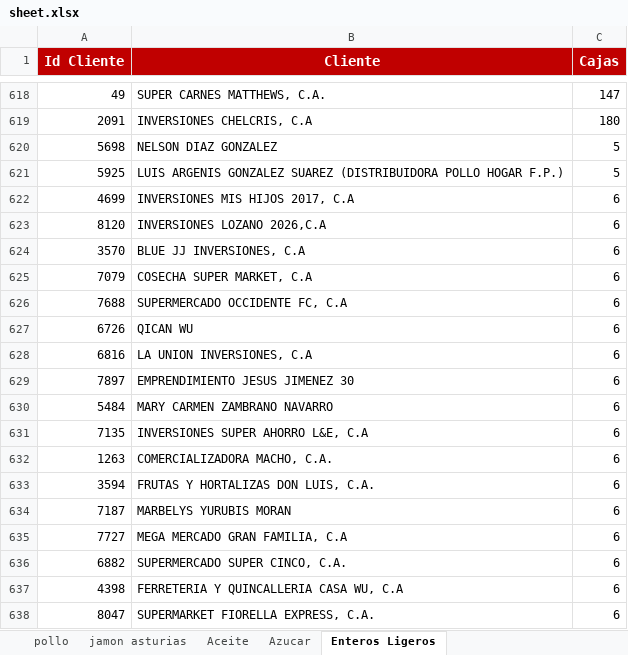
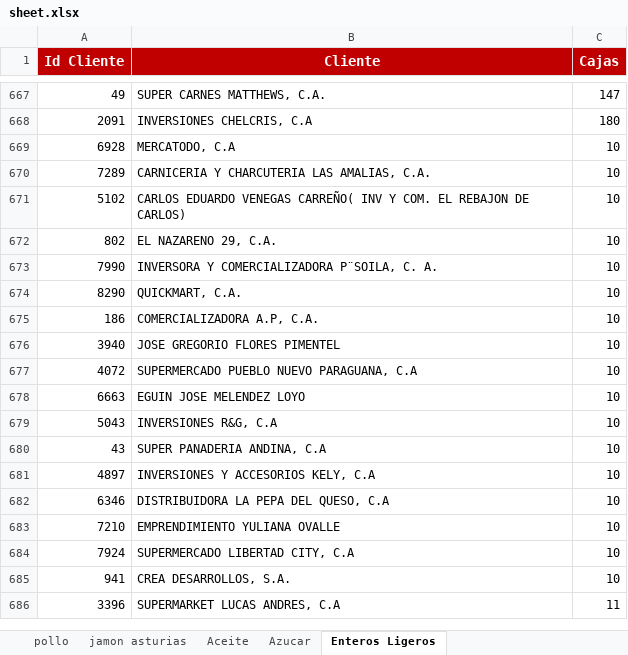
Before and after one commit to legatixpro-alt/dashboard-fdv---planificador, an Excel workbook: sheet.xlsx, sheet Enteros Ligeros, drawn as a sheet; only a part is shown, gaps mark what is left out; the shorter side is filled out with more unchanged rows; values as stored, in another font and other column widths than the file's, no borders; charts and pictures not drawn; removed rows and columns are numbered as before the commit, all else as after; the diff covers the shown part only; the diff names each change by its address in the sheet, - before the commit and + after, or states it on an @@ line.

```diff
--- a/sheet.xlsx (sheet Enteros Ligeros)
+++ b/sheet.xlsx (sheet Enteros Ligeros)
-row 620: 5698 | NELSON DIAZ GONZALEZ | 5
-row 621: 5925 | LUIS ARGENIS GONZALEZ SUAREZ (DISTRIBUIDORA POLLO HOGAR F.P.) | 5
-row 622: 4699 | INVERSIONES MIS HIJOS 2017, C.A | 6
-row 623: 8120 | INVERSIONES LOZANO 2026,C.A | 6
-row 624: 3570 | BLUE JJ INVERSIONES, C.A | 6
-row 625: 7079 | COSECHA SUPER MARKET, C.A | 6
-row 626: 7688 | SUPERMERCADO OCCIDENTE FC, C.A | 6
-row 627: 6726 | QICAN WU | 6
-row 628: 6816 | LA UNION INVERSIONES, C.A | 6
-row 629: 7897 | EMPRENDIMIENTO JESUS JIMENEZ 30 | 6
-row 630: 5484 | MARY CARMEN ZAMBRANO NAVARRO | 6
-row 631: 7135 | INVERSIONES SUPER AHORRO L&E, C.A | 6
-row 632: 1263 | COMERCIALIZADORA MACHO, C.A. | 6
-row 633: 3594 | FRUTAS Y HORTALIZAS DON LUIS, C.A. | 6
-row 634: 7187 | MARBELYS YURUBIS MORAN | 6
-row 635: 7727 | MEGA MERCADO GRAN FAMILIA, C.A | 6
-row 636: 6882 | SUPERMERCADO SUPER CINCO, C.A. | 6
-row 637: 4398 | FERRETERIA Y QUINCALLERIA CASA WU, C.A | 6
-row 638: 8047 | SUPERMARKET FIORELLA EXPRESS, C.A. | 6
```
Also changed, not shown: 72 added rows, 53 removed rows and 4 edited cells elsewhere in this sheet, sheet Volumen por SKU, sheet pollo, sheet Aceite, sheet jamon asturias, sheet Azucar, sheet Grid de Activación por Vendedor, 2 more sheets, 31 other files.
